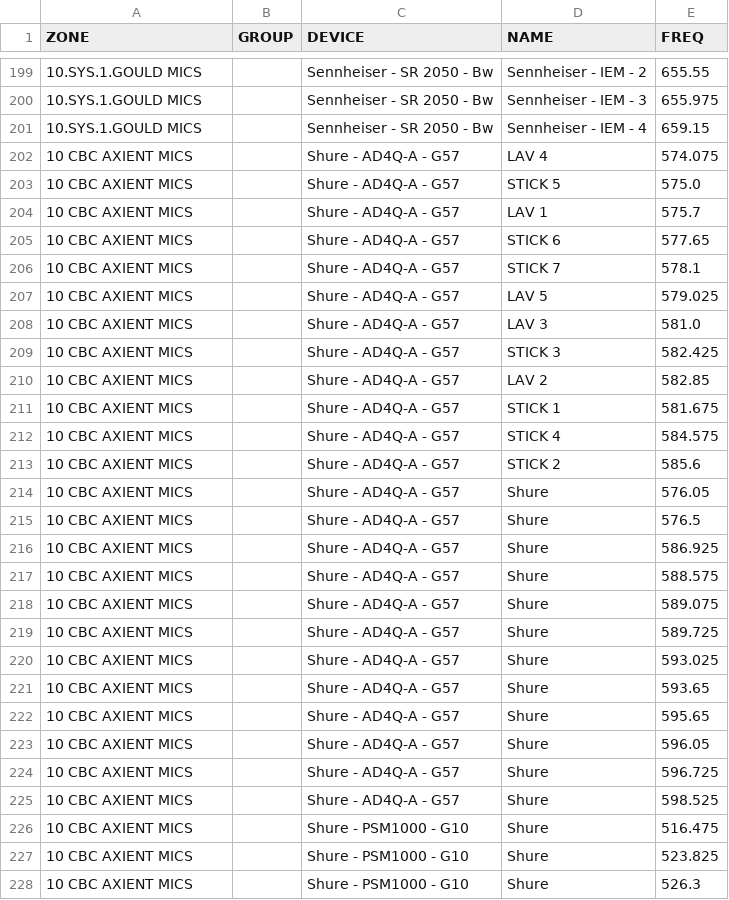
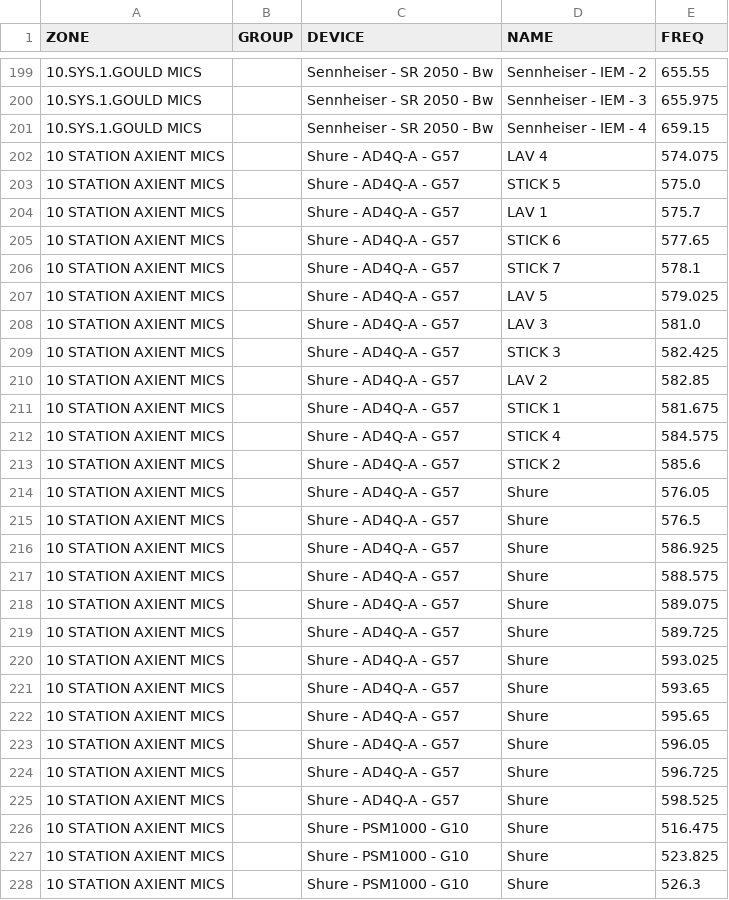
Before and after one commit to APKaudio/Spectrum-Automation---ZAP, a CSV file: 99 - ARCHIVED VERSIONS/import utilities and samples/venue_converted.csv (was Misc Dev - Do not archive/venue_converted.csv), drawn as a sheet; only a part is shown, gaps mark what is left out; the diff covers the shown part only; the diff names each change by its address in the sheet, - before the commit and + after, or states it on an @@ line.

```diff
--- a/Misc Dev - Do not archive/venue_converted.csv
+++ b/99 - ARCHIVED VERSIONS/import utilities and samples/venue_converted.csv
-A202:A228 (ZONE): 10 CBC AXIENT MICS
+A202:A228 (ZONE): 10 STATION AXIENT MICS
```
Also changed, not shown: 23 edited cells elsewhere in this file, 8 other files.
